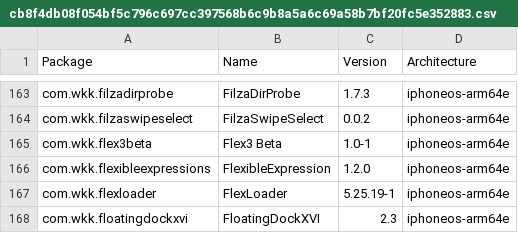
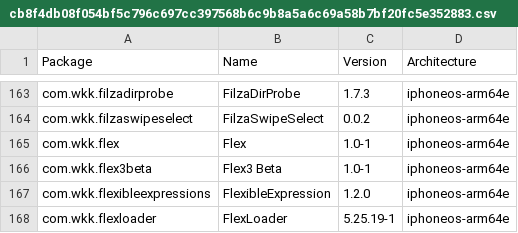
Before and after one commit to TrollStoreX/crc_bark, a CSV file: Library/Caches/com.nan.crc/cb8f4db08f054bf5c796c697cc397568b6c9b8a5a6c69a58b7bf20fc5e352883.csv, drawn as a sheet; only a part is shown, gaps mark what is left out; the shorter side is filled out with more unchanged rows; the diff names each change by its address in the sheet, - before the commit and + after, or states it on an @@ line.

```diff
--- a/Library/Caches/com.nan.crc/cb8f4db08f054bf5c796c697cc397568b6c9b8a5a6c69a58b7bf20fc5e352883.csv
+++ b/Library/Caches/com.nan.crc/cb8f4db08f054bf5c796c697cc397568b6c9b8a5a6c69a58b7bf20fc5e352883.csv
+row 165: com.wkk.flex | Flex | 1.0-1 | iphoneos-arm64e
```
